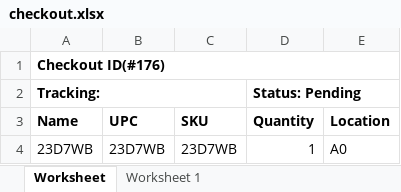
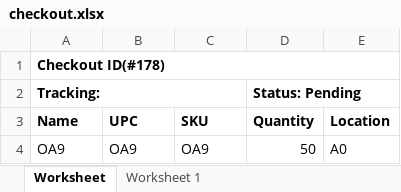
Before and after one commit to que2018/c3, an Excel workbook: admin/assets/file/export/checkout.xlsx, sheet Worksheet, drawn as a sheet; values as stored, in another font and other column widths than the file's, no borders; removed rows and columns are numbered as before the commit, all else as after; the diff names each change by its address in the sheet, - before the commit and + after, or states it on an @@ line.

```diff
--- a/admin/assets/file/export/checkout.xlsx (sheet Worksheet)
+++ b/admin/assets/file/export/checkout.xlsx (sheet Worksheet)
-A1 (Name): Checkout ID(#176)
+A1 (Name): Checkout ID(#178)
-row 4: 23D7WB | 23D7WB | 23D7WB | 1 | A0
+row 4: OA9 | OA9 | OA9 | 50 | A0
```
Also changed, not shown: admin/assets/file/export/inventory.xlsx, 14 other files.
